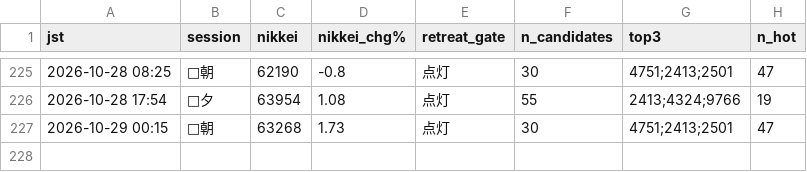
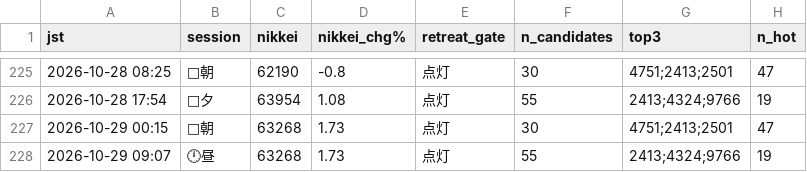
Before and after one commit to daiki12091606-stack/kabu-stocks, a CSV file: daily_log.csv, drawn as a sheet; only a part is shown, gaps mark what is left out.

```diff
--- a/daily_log.csv
+++ b/daily_log.csv
@@ -227 +227,2 @@
 2026-10-29 00:15,🌅朝,63268,1.73,点灯,30,4751;2413;2501,47
+2026-10-29 09:07,🕛昼,63268,1.73,点灯,55,2413;4324;9766,19
```
Also changed, not shown: 1 other file.
